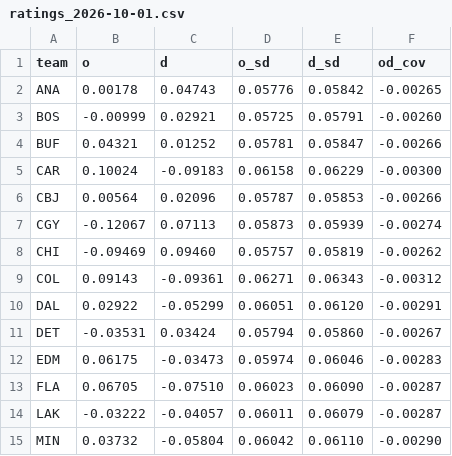
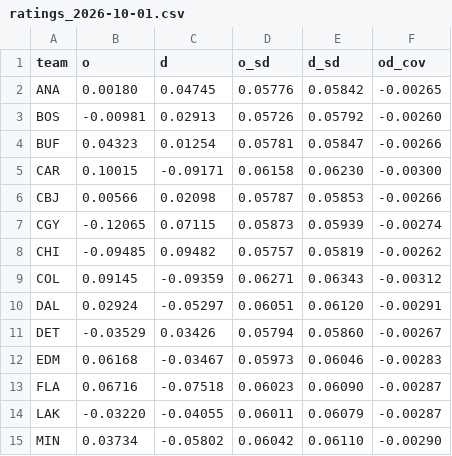
Before and after one commit to ph05/neurhl, a CSV file: orr/output/live/2026-10-01/ratings_2026-10-01.csv, drawn as a sheet; only a part is shown; the diff covers the shown part only.

```diff
--- a/orr/output/live/2026-10-01/ratings_2026-10-01.csv
+++ b/orr/output/live/2026-10-01/ratings_2026-10-01.csv
@@ -1,15 +1,15 @@
 team,o,d,o_sd,d_sd,od_cov
-ANA,0.00178,0.04743,0.05776,0.05842,-0.00265
-BOS,-0.00999,0.02921,0.05725,0.05791,-0.00260
-BUF,0.04321,0.01252,0.05781,0.05847,-0.00266
-CAR,0.10024,-0.09183,0.06158,0.06229,-0.00300
-CBJ,0.00564,0.02096,0.05787,0.05853,-0.00266
-CGY,-0.12067,0.07113,0.05873,0.05939,-0.00274
-CHI,-0.09469,0.09460,0.05757,0.05819,-0.00262
-COL,0.09143,-0.09361,0.06271,0.06343,-0.00312
-DAL,0.02922,-0.05299,0.06051,0.06120,-0.00291
-DET,-0.03531,0.03424,0.05794,0.05860,-0.00267
-EDM,0.06175,-0.03473,0.05974,0.06046,-0.00283
-FLA,0.06705,-0.07510,0.06023,0.06090,-0.00287
-LAK,-0.03222,-0.04057,0.06011,0.06079,-0.00287
-MIN,0.03732,-0.05804,0.06042,0.06110,-0.00290
+ANA,0.00180,0.04745,0.05776,0.05842,-0.00265
+BOS,-0.00981,0.02913,0.05726,0.05792,-0.00260
+BUF,0.04323,0.01254,0.05781,0.05847,-0.00266
+CAR,0.10015,-0.09171,0.06158,0.06230,-0.00300
+CBJ,0.00566,0.02098,0.05787,0.05853,-0.00266
+CGY,-0.12065,0.07115,0.05873,0.05939,-0.00274
+CHI,-0.09485,0.09482,0.05757,0.05819,-0.00262
+COL,0.09145,-0.09359,0.06271,0.06343,-0.00312
+DAL,0.02924,-0.05297,0.06051,0.06120,-0.00291
+DET,-0.03529,0.03426,0.05794,0.05860,-0.00267
+EDM,0.06168,-0.03467,0.05973,0.06046,-0.00283
+FLA,0.06716,-0.07518,0.06023,0.06090,-0.00287
+LAK,-0.03220,-0.04055,0.06011,0.06079,-0.00287
+MIN,0.03734,-0.05802,0.06042,0.06110,-0.00290
```
Also changed, not shown: 40 edited cells elsewhere in this file, orr/output/live/2026-10-01/games_2026-10-01.csv, orr/output/live/2026-10-01/players_2026-10-01.csv, 9 other files.
